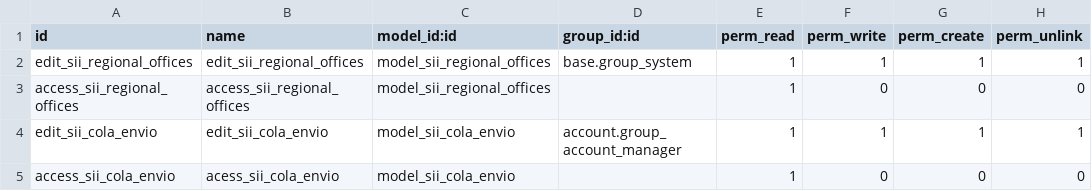
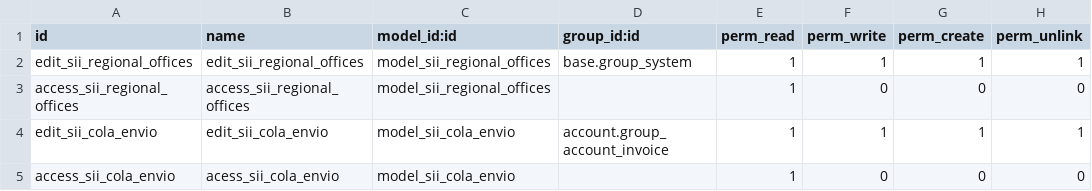
Before and after one commit to dansanti/l10n_cl_dte, a CSV file: security/ir.model.access.csv, drawn as a sheet.

Commit message:
Persona Autorizada para facturar tendrá permisos para crear cola de envío

```diff
--- a/security/ir.model.access.csv
+++ b/security/ir.model.access.csv
@@ -3,3 +3,3 @@ edit_sii_regional_offices,edit_sii_regional_offices,model_sii_regional_offices,b
 access_sii_regional_offices,access_sii_regional_offices,model_sii_regional_offices,,1,0,0,0
-edit_sii_cola_envio,edit_sii_cola_envio,model_sii_cola_envio,account.group_account_manager,1,1,1,1
+edit_sii_cola_envio,edit_sii_cola_envio,model_sii_cola_envio,account.group_account_invoice,1,1,1,1
 access_sii_cola_envio,acess_sii_cola_envio,model_sii_cola_envio,,1,0,0,0
```
